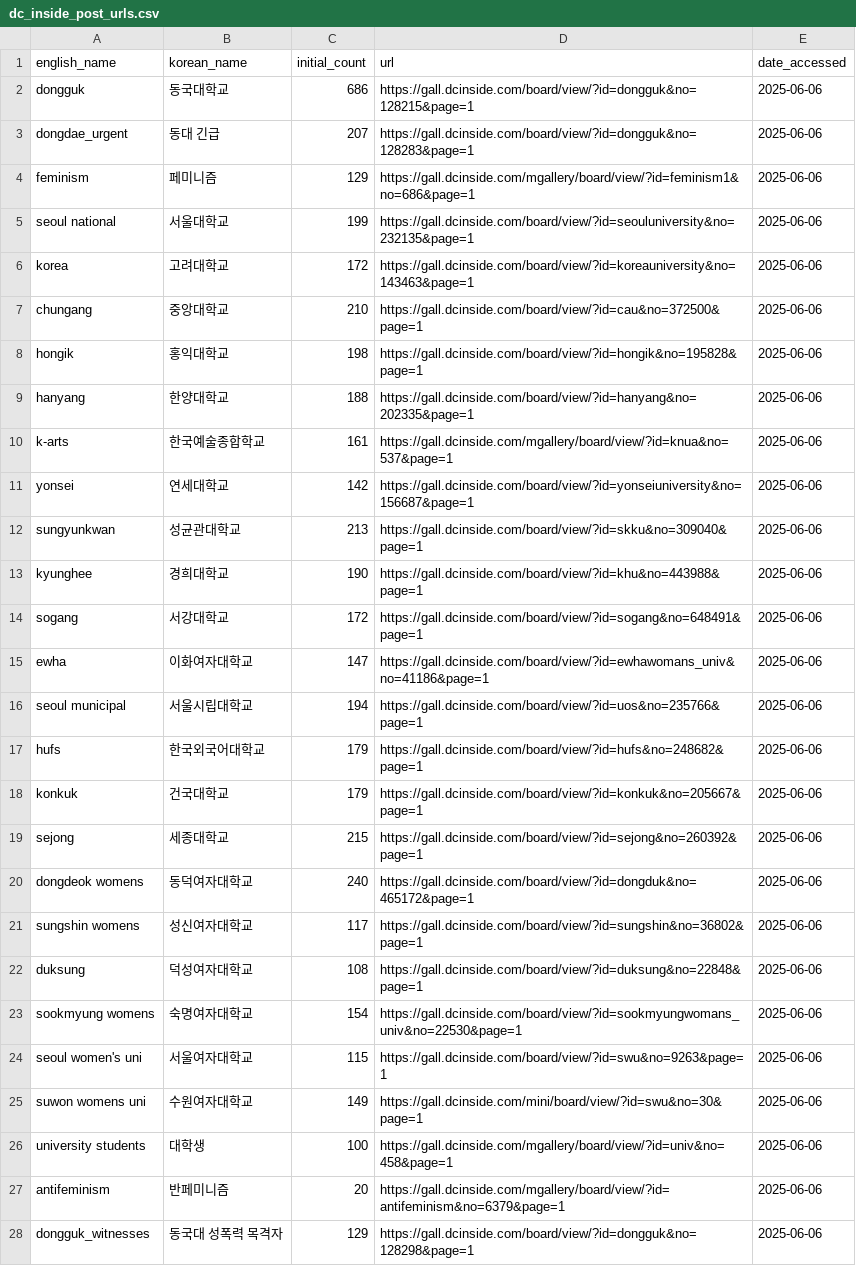
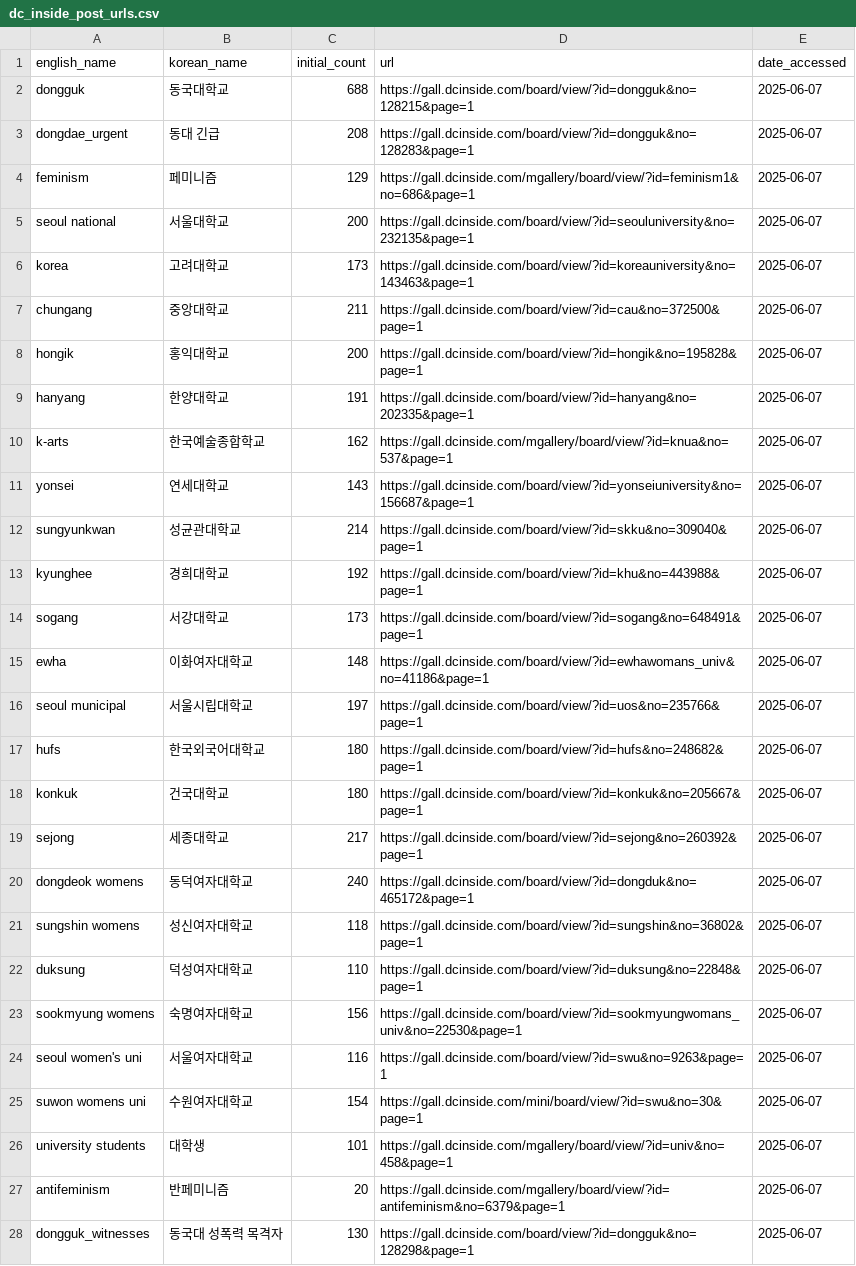
Before and after one commit to Gender-Watchdog/metoo2025_dashboard, a CSV file: sources/dc_inside_post_urls.csv, drawn as a sheet; only a part is shown; the diff covers the shown part only.

```diff
--- a/sources/dc_inside_post_urls.csv
+++ b/sources/dc_inside_post_urls.csv
@@ -1,28 +1,28 @@
 english_name,korean_name,initial_count,url,date_accessed
-dongguk,동국대학교,686,https://gall.dcinside.com/board/view/?id=dongguk&no=128215&page=1,2025-06-06
-dongdae_urgent,동대 긴급,207,https://gall.dcinside.com/board/view/?id=dongguk&no=128283&page=1,2025-06-06
-feminism,페미니즘,129,https://gall.dcinside.com/mgallery/board/view/?id=feminism1&no=686&page=1,2025-06-06
-seoul national,서울대학교,199,https://gall.dcinside.com/board/view/?id=seouluniversity&no=232135&page=1,2025-06-06
-korea,고려대학교,172,https://gall.dcinside.com/board/view/?id=koreauniversity&no=143463&page=1,2025-06-06
-chungang,중앙대학교,210,https://gall.dcinside.com/board/view/?id=cau&no=372500&page=1,2025-06-06
-hongik,홍익대학교,198,https://gall.dcinside.com/board/view/?id=hongik&no=195828&page=1,2025-06-06
-hanyang,한양대학교,188,https://gall.dcinside.com/board/view/?id=hanyang&no=202335&page=1,2025-06-06
-k-arts,한국예술종합학교,161,https://gall.dcinside.com/mgallery/board/view/?id=knua&no=537&page=1,2025-06-06
-yonsei,연세대학교,142,https://gall.dcinside.com/board/view/?id=yonseiuniversity&no=156687&page=1,2025-06-06
-sungyunkwan,성균관대학교,213,https://gall.dcinside.com/board/view/?id=skku&no=309040&page=1,2025-06-06
-kyunghee,경희대학교,190,https://gall.dcinside.com/board/view/?id=khu&no=443988&page=1,2025-06-06
-sogang,서강대학교,172,https://gall.dcinside.com/board/view/?id=sogang&no=648491&page=1,2025-06-06
-ewha,이화여자대학교,147,https://gall.dcinside.com/board/view/?id=ewhawomans_univ&no=41186&page=1,2025-06-06
-seoul municipal,서울시립대학교,194,https://gall.dcinside.com/board/view/?id=uos&no=235766&page=1,2025-06-06
-hufs,한국외국어대학교,179,https://gall.dcinside.com/board/view/?id=hufs&no=248682&page=1,2025-06-06
-konkuk,건국대학교,179,https://gall.dcinside.com/board/view/?id=konkuk&no=205667&page=1,2025-06-06
-sejong,세종대학교,215,https://gall.dcinside.com/board/view/?id=sejong&no=260392&page=1,2025-06-06
-dongdeok womens,동덕여자대학교,240,https://gall.dcinside.com/board/view/?id=dongduk&no=465172&page=1,2025-06-06
-sungshin womens,성신여자대학교,117,https://gall.dcinside.com/board/view/?id=sungshin&no=36802&page=1,2025-06-06
-duksung,덕성여자대학교,108,https://gall.dcinside.com/board/view/?id=duksung&no=22848&page=1,2025-06-06
-sookmyung womens,숙명여자대학교,154,https://gall.dcinside.com/board/view/?id=sookmyungwomans_univ&no=22530&page=1,2025-06-06
-seoul women's uni,서울여자대학교,115,https://gall.dcinside.com/board/view/?id=swu&no=9263&page=1,2025-06-06
-suwon womens uni,수원여자대학교,149,https://gall.dcinside.com/mini/board/view/?id=swu&no=30&page=1,2025-06-06
-university students,대학생,100,https://gall.dcinside.com/mgallery/board/view/?id=univ&no=458&page=1,2025-06-06
-antifeminism,반페미니즘,20,https://gall.dcinside.com/mgallery/board/view/?id=antifeminism&no=6379&page=1,2025-06-06
-dongguk_witnesses,동국대 성폭력 목격자,129,https://gall.dcinside.com/board/view/?id=dongguk&no=128298&page=1,2025-06-06
+dongguk,동국대학교,688,https://gall.dcinside.com/board/view/?id=dongguk&no=128215&page=1,2025-06-07
+dongdae_urgent,동대 긴급,208,https://gall.dcinside.com/board/view/?id=dongguk&no=128283&page=1,2025-06-07
+feminism,페미니즘,129,https://gall.dcinside.com/mgallery/board/view/?id=feminism1&no=686&page=1,2025-06-07
+seoul national,서울대학교,200,https://gall.dcinside.com/board/view/?id=seouluniversity&no=232135&page=1,2025-06-07
+korea,고려대학교,173,https://gall.dcinside.com/board/view/?id=koreauniversity&no=143463&page=1,2025-06-07
+chungang,중앙대학교,211,https://gall.dcinside.com/board/view/?id=cau&no=372500&page=1,2025-06-07
+hongik,홍익대학교,200,https://gall.dcinside.com/board/view/?id=hongik&no=195828&page=1,2025-06-07
+hanyang,한양대학교,191,https://gall.dcinside.com/board/view/?id=hanyang&no=202335&page=1,2025-06-07
+k-arts,한국예술종합학교,162,https://gall.dcinside.com/mgallery/board/view/?id=knua&no=537&page=1,2025-06-07
+yonsei,연세대학교,143,https://gall.dcinside.com/board/view/?id=yonseiuniversity&no=156687&page=1,2025-06-07
+sungyunkwan,성균관대학교,214,https://gall.dcinside.com/board/view/?id=skku&no=309040&page=1,2025-06-07
+kyunghee,경희대학교,192,https://gall.dcinside.com/board/view/?id=khu&no=443988&page=1,2025-06-07
+sogang,서강대학교,173,https://gall.dcinside.com/board/view/?id=sogang&no=648491&page=1,2025-06-07
+ewha,이화여자대학교,148,https://gall.dcinside.com/board/view/?id=ewhawomans_univ&no=41186&page=1,2025-06-07
+seoul municipal,서울시립대학교,197,https://gall.dcinside.com/board/view/?id=uos&no=235766&page=1,2025-06-07
+hufs,한국외국어대학교,180,https://gall.dcinside.com/board/view/?id=hufs&no=248682&page=1,2025-06-07
+konkuk,건국대학교,180,https://gall.dcinside.com/board/view/?id=konkuk&no=205667&page=1,2025-06-07
+sejong,세종대학교,217,https://gall.dcinside.com/board/view/?id=sejong&no=260392&page=1,2025-06-07
+dongdeok womens,동덕여자대학교,240,https://gall.dcinside.com/board/view/?id=dongduk&no=465172&page=1,2025-06-07
+sungshin womens,성신여자대학교,118,https://gall.dcinside.com/board/view/?id=sungshin&no=36802&page=1,2025-06-07
+duksung,덕성여자대학교,110,https://gall.dcinside.com/board/view/?id=duksung&no=22848&page=1,2025-06-07
+sookmyung womens,숙명여자대학교,156,https://gall.dcinside.com/board/view/?id=sookmyungwomans_univ&no=22530&page=1,2025-06-07
+seoul women's uni,서울여자대학교,116,https://gall.dcinside.com/board/view/?id=swu&no=9263&page=1,2025-06-07
+suwon womens uni,수원여자대학교,154,https://gall.dcinside.com/mini/board/view/?id=swu&no=30&page=1,2025-06-07
+university students,대학생,101,https://gall.dcinside.com/mgallery/board/view/?id=univ&no=458&page=1,2025-06-07
+antifeminism,반페미니즘,20,https://gall.dcinside.com/mgallery/board/view/?id=antifeminism&no=6379&page=1,2025-06-07
+dongguk_witnesses,동국대 성폭력 목격자,130,https://gall.dcinside.com/board/view/?id=dongguk&no=128298&page=1,2025-06-07
```
Also changed, not shown: 4 edited cells elsewhere in this file, sources/university_data_current.csv, 1 other file.
